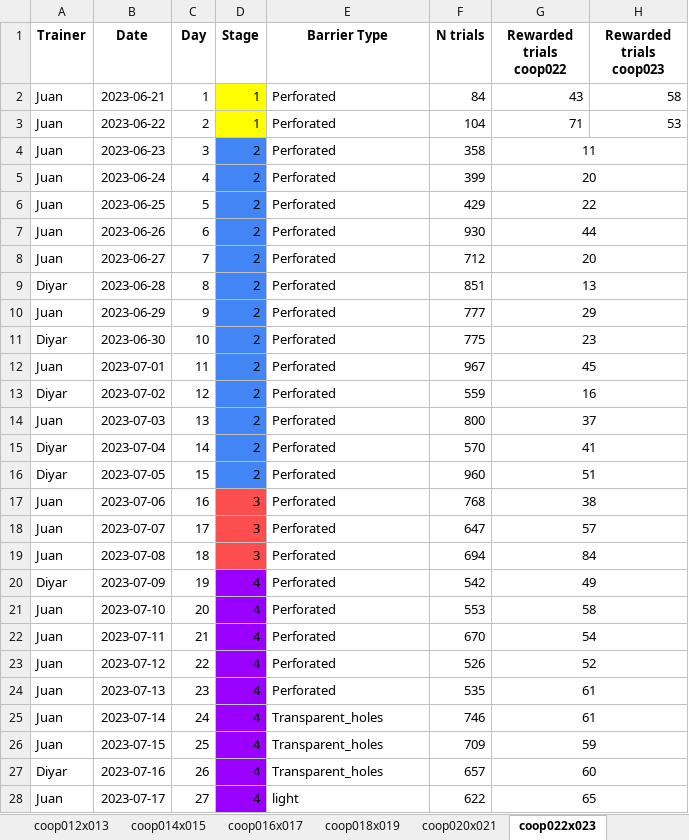
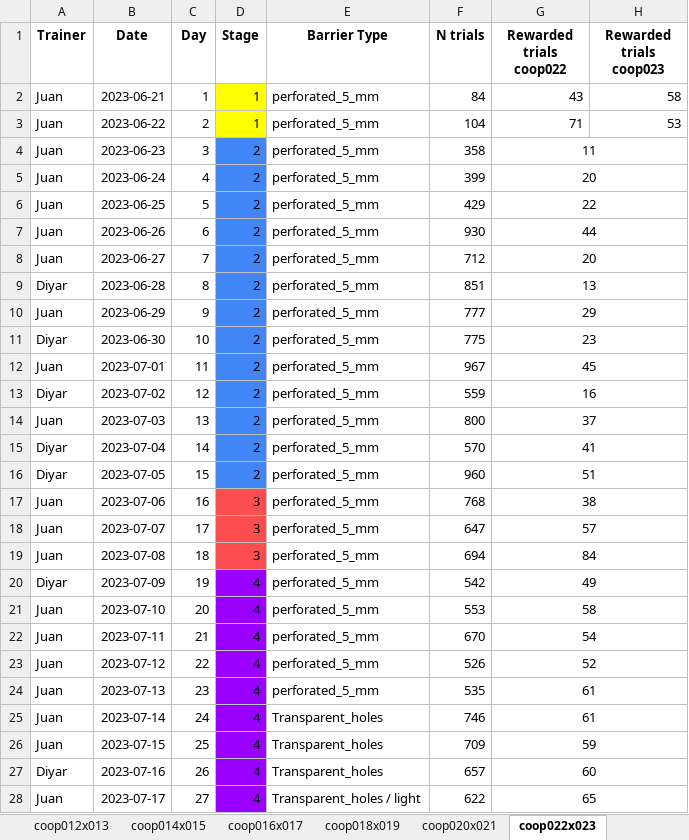
Before and after one commit to sjara/jaratest, an Excel workbook: juan/coop_seek_and_find_v2.xlsx, sheet coop022x023, drawn as a sheet; only a part is shown; values as stored, in another font and other column widths than the file's, no borders; charts and pictures not drawn; the diff covers the shown part only; the diff names each change by its address in the sheet, - before the commit and + after, or states it on an @@ line.

```diff
--- a/juan/coop_seek_and_find_v2.xlsx (sheet coop022x023)
+++ b/juan/coop_seek_and_find_v2.xlsx (sheet coop022x023)
-E2:E24 (Barrier Type): Perforated
+E2:E24 (Barrier Type): perforated_5_mm
-E28 (Barrier Type): light
+E28 (Barrier Type): Transparent_holes / light
```
Also changed, not shown: 61 added rows and 29 edited cells elsewhere in this sheet, sheet coop016x017, sheet coop018x019, sheet coop020x021, sheet coop012x013, sheet coop014x015, sheet coop010x011, other sheet tabs, charts or pictures, juan/coop_seek_and_find_v2_updated.xlsx, 1 other file.
